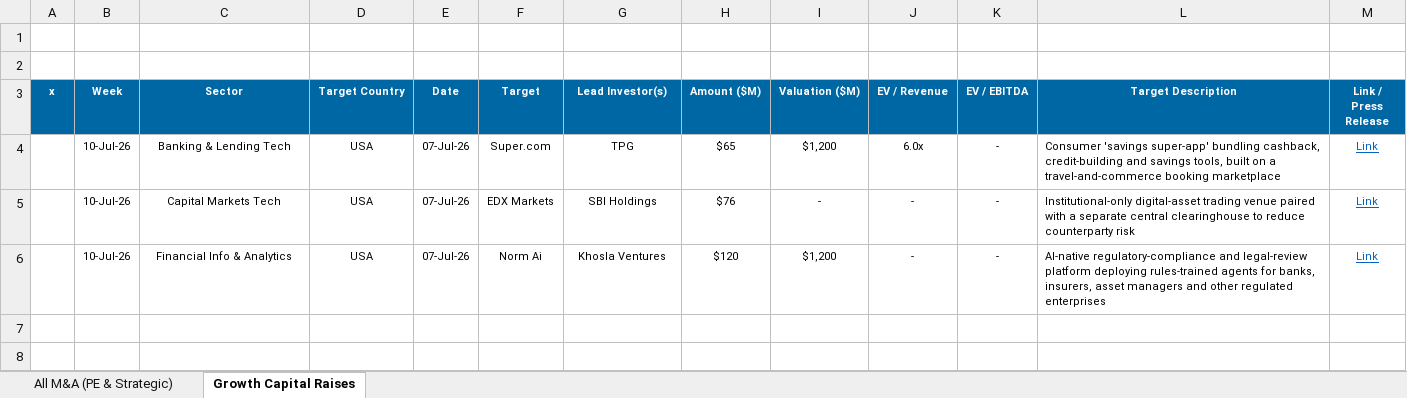
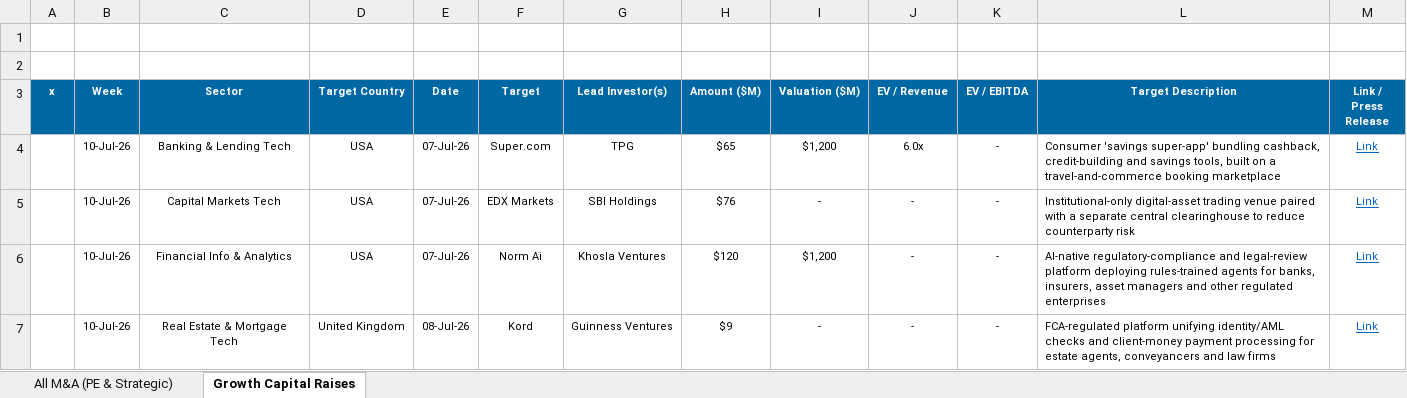
Before and after one commit to carrollr01/aboutMe, an Excel workbook: weekly-deals/outputs/Weekly_Fintech_Deals_2026-07-10.xlsx, sheet Growth Capital Raises, drawn as a sheet; values as stored, in another font and other column widths than the file's, no borders; the diff names each change by its address in the sheet, - before the commit and + after, or states it on an @@ line.

```diff
--- a/weekly-deals/outputs/Weekly_Fintech_Deals_2026-07-10.xlsx (sheet Growth Capital Raises)
+++ b/weekly-deals/outputs/Weekly_Fintech_Deals_2026-07-10.xlsx (sheet Growth Capital Raises)
+row 7:  | 10-Jul-26 | Real Estate & Mortgage Tech | United Kingdom | 08-Jul-26 | Kord | Guinness Ventures | $9 | - | - | - | FCA-regulated platform unifying identity/AML checks and client-money payment processing for estate agents, conveyancers and law firms | Link
```
Also changed, not shown: 1 other file.
